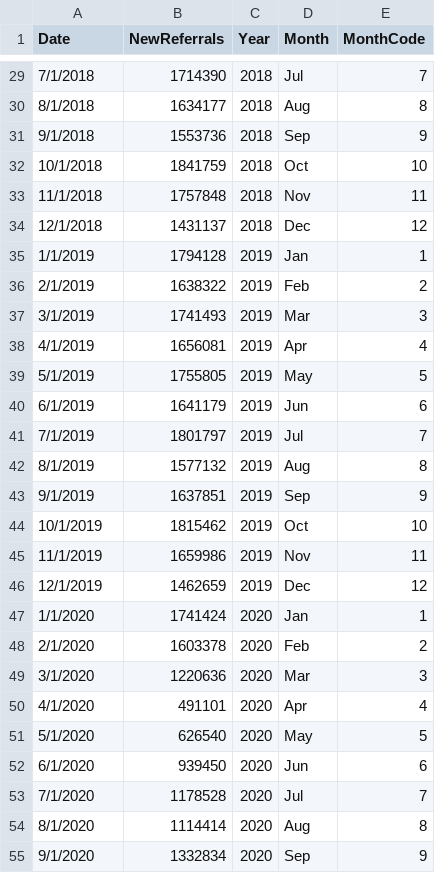
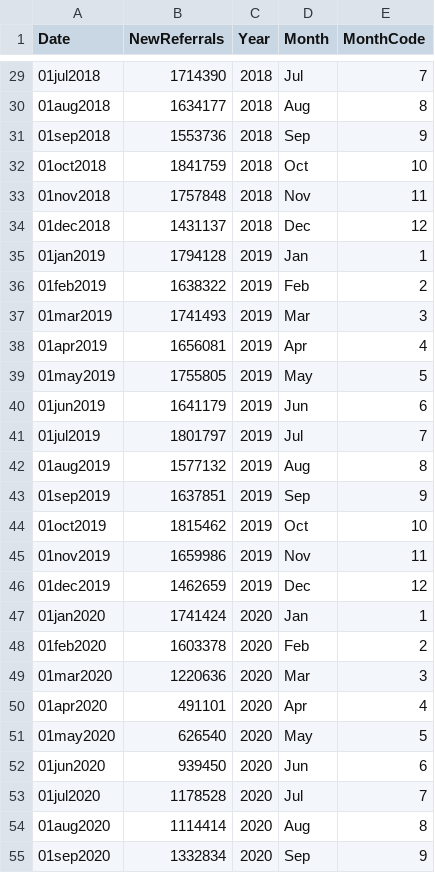
Before and after one commit to rosieneville/rosieneville.github.io, a CSV file: newPeriodCommissioner_total.csv, drawn as a sheet; only a part is shown, gaps mark what is left out; the diff covers the shown part only.

```diff
--- a/newPeriodCommissioner_total.csv
+++ b/newPeriodCommissioner_total.csv
@@ -29,27 +29,27 @@ Date,NewReferrals,Year,Month,MonthCode
-7/1/2018,1714390,2018,Jul,7
-8/1/2018,1634177,2018,Aug,8
-9/1/2018,1553736,2018,Sep,9
-10/1/2018,1841759,2018,Oct,10
-11/1/2018,1757848,2018,Nov,11
-12/1/2018,1431137,2018,Dec,12
-1/1/2019,1794128,2019,Jan,1
-2/1/2019,1638322,2019,Feb,2
-3/1/2019,1741493,2019,Mar,3
-4/1/2019,1656081,2019,Apr,4
-5/1/2019,1755805,2019,May,5
-6/1/2019,1641179,2019,Jun,6
-7/1/2019,1801797,2019,Jul,7
-8/1/2019,1577132,2019,Aug,8
-9/1/2019,1637851,2019,Sep,9
-10/1/2019,1815462,2019,Oct,10
-11/1/2019,1659986,2019,Nov,11
-12/1/2019,1462659,2019,Dec,12
-1/1/2020,1741424,2020,Jan,1
-2/1/2020,1603378,2020,Feb,2
-3/1/2020,1220636,2020,Mar,3
-4/1/2020,491101,2020,Apr,4
-5/1/2020,626540,2020,May,5
-6/1/2020,939450,2020,Jun,6
-7/1/2020,1178528,2020,Jul,7
-8/1/2020,1114414,2020,Aug,8
-9/1/2020,1332834,2020,Sep,9
+01jul2018,1714390,2018,Jul,7
+01aug2018,1634177,2018,Aug,8
+01sep2018,1553736,2018,Sep,9
+01oct2018,1841759,2018,Oct,10
+01nov2018,1757848,2018,Nov,11
+01dec2018,1431137,2018,Dec,12
+01jan2019,1794128,2019,Jan,1
+01feb2019,1638322,2019,Feb,2
+01mar2019,1741493,2019,Mar,3
+01apr2019,1656081,2019,Apr,4
+01may2019,1755805,2019,May,5
+01jun2019,1641179,2019,Jun,6
+01jul2019,1801797,2019,Jul,7
+01aug2019,1577132,2019,Aug,8
+01sep2019,1637851,2019,Sep,9
+01oct2019,1815462,2019,Oct,10
+01nov2019,1659986,2019,Nov,11
+01dec2019,1462659,2019,Dec,12
+01jan2020,1741424,2020,Jan,1
+01feb2020,1603378,2020,Feb,2
+01mar2020,1220636,2020,Mar,3
+01apr2020,491101,2020,Apr,4
+01may2020,626540,2020,May,5
+01jun2020,939450,2020,Jun,6
+01jul2020,1178528,2020,Jul,7
+01aug2020,1114414,2020,Aug,8
+01sep2020,1332834,2020,Sep,9
```
Also changed, not shown: 38 edited cells elsewhere in this file.
